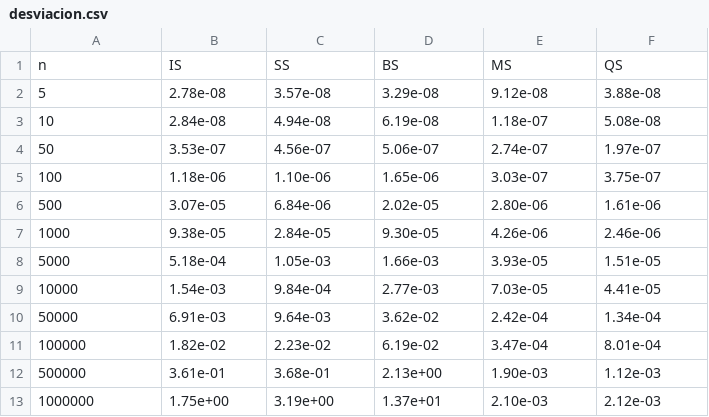
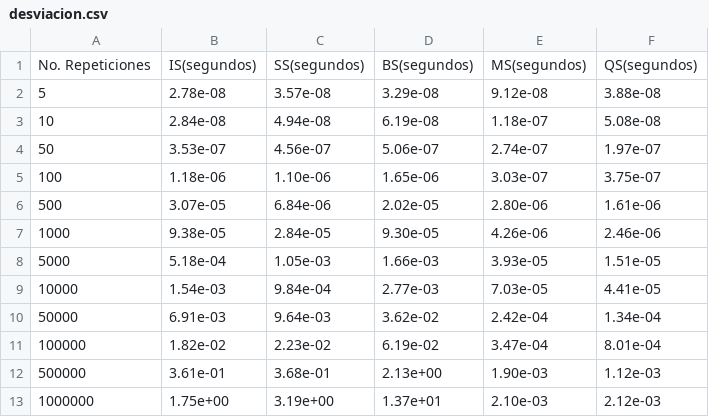
Before and after one commit to AGN-Teaching/practica-4-algoritmos-de-ordenamiento-kevin-dulche, a CSV file: analisis/desviacion.csv, drawn as a sheet; removed rows and columns are numbered as before the commit, all else as after; the diff names each change by its address in the sheet, - before the commit and + after, or states it on an @@ line.

```diff
--- a/analisis/desviacion.csv
+++ b/analisis/desviacion.csv
-row 1: n | IS | SS | BS | MS | QS
+row 1: No. Repeticiones | IS(segundos) | SS(segundos) | BS(segundos) | MS(segundos) | QS(segundos)
```
Also changed, not shown: analisis/promedio.csv, 14 other files.
